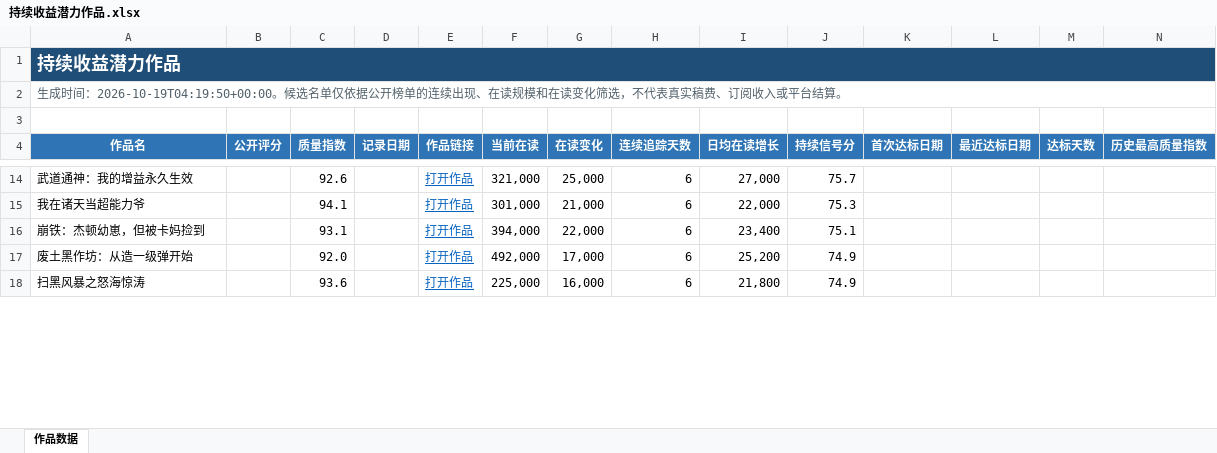
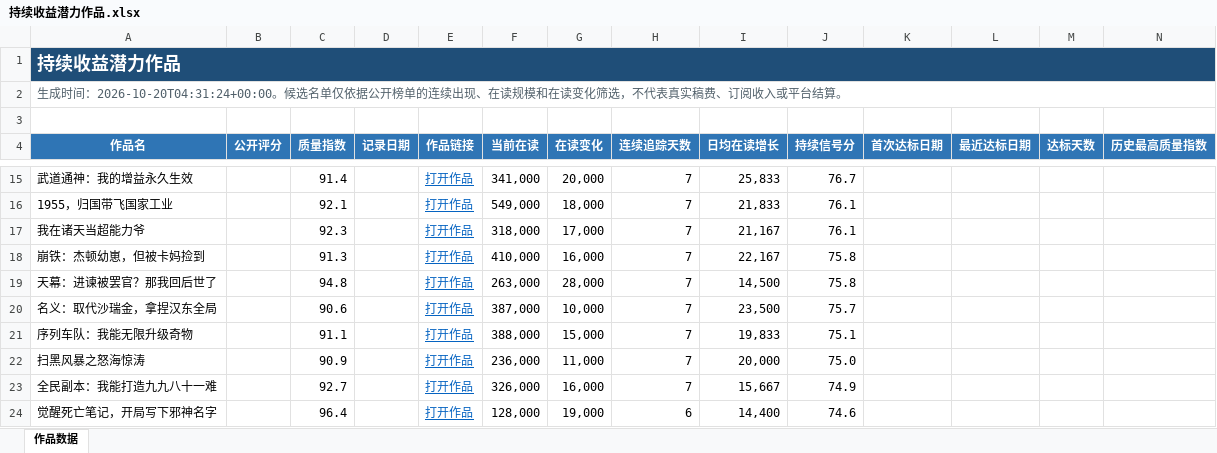
Before and after one commit to Ethan-Tangtang/fanqie-male-tracker, an Excel workbook: data/持续收益潜力作品.xlsx, sheet 作品数据, drawn as a sheet; only a part is shown, gaps mark what is left out; values as stored, in another font and other column widths than the file's, no borders; removed rows and columns are numbered as before the commit, all else as after; rows hold the shown columns only; the diff covers the shown part only; the diff names each change by its address in the sheet, - before the commit and + after, or states it on an @@ line.

```diff
--- a/data/持续收益潜力作品.xlsx (sheet 作品数据)
+++ b/data/持续收益潜力作品.xlsx (sheet 作品数据)
-A2 (作品名): …成时间：2026-10-19T04:19:50+00:00。候选名…
+A2 (作品名): …成时间：2026-10-20T04:31:24+00:00。候选名…
-C15 (质量指数): 92.6
+C15 (质量指数): 91.4
-F15 (当前在读): 321,000
+F15 (当前在读): 341,000
-G15 (在读变化): 25,000
+G15 (在读变化): 20,000
-H15 (连续追踪天数): 6
+H15 (连续追踪天数): 7
-I15 (日均在读增长): 27,000
+I15 (日均在读增长): 25,833
-J15 (持续信号分): 75.7
+J15 (持续信号分): 76.7
+row 16: 1955，归国带飞国家工业 |  | 92.1 |  | 打开作品 | 549,000 | 18,000 | 7 | 21,833 | 76.1
-C17 (质量指数): 94.1
+C17 (质量指数): 92.3
-F17 (当前在读): 301,000
+F17 (当前在读): 318,000
-G17 (在读变化): 21,000
+G17 (在读变化): 17,000
-H17:H18 (连续追踪天数): 6
+H17:H18 (连续追踪天数): 7
-I17 (日均在读增长): 22,000
+I17 (日均在读增长): 21,167
-J17 (持续信号分): 75.3
+J17 (持续信号分): 76.1
-C18 (质量指数): 93.1
+C18 (质量指数): 91.3
-F18 (当前在读): 394,000
+F18 (当前在读): 410,000
-G18 (在读变化): 22,000
+G18 (在读变化): 16,000
-I18 (日均在读增长): 23,400
+I18 (日均在读增长): 22,167
-J18 (持续信号分): 75.1
+J18 (持续信号分): 75.8
-row 17: 废土黑作坊：从造一级弹开始 |  | 92.0 |  | 打开作品 | 492,000 | 17,000 | 6 | 25,200 | 74.9
+row 19: 天幕：进谏被罢官？那我回后世了 |  | 94.8 |  | 打开作品 | 263,000 | 28,000 | 7 | 14,500 | 75.8
+row 20: 名义：取代沙瑞金，拿捏汉东全局 |  | 90.6 |  | 打开作品 | 387,000 | 10,000 | 7 | 23,500 | 75.7
+row 21: 序列车队：我能无限升级奇物 |  | 91.1 |  | 打开作品 | 388,000 | 15,000 | 7 | 19,833 | 75.1
-C22 (质量指数): 93.6
+C22 (质量指数): 90.9
-F22 (当前在读): 225,000
+F22 (当前在读): 236,000
-G22 (在读变化): 16,000
+G22 (在读变化): 11,000
-H22 (连续追踪天数): 6
+H22 (连续追踪天数): 7
-I22 (日均在读增长): 21,800
+I22 (日均在读增长): 20,000
-J22 (持续信号分): 74.9
+J22 (持续信号分): 75.0
+row 23: 全民副本：我能打造九九八十一难 |  | 92.7 |  | 打开作品 | 326,000 | 16,000 | 7 | 15,667 | 74.9
+row 24: 觉醒死亡笔记，开局写下邪神名字 |  | 96.4 |  | 打开作品 | 128,000 | 19,000 | 6 | 14,400 | 74.6
```
Also changed, not shown: 27 added rows, 32 removed rows and 76 edited cells elsewhere in this sheet, data/高质量作品历史库.xlsx, 5 other files.
